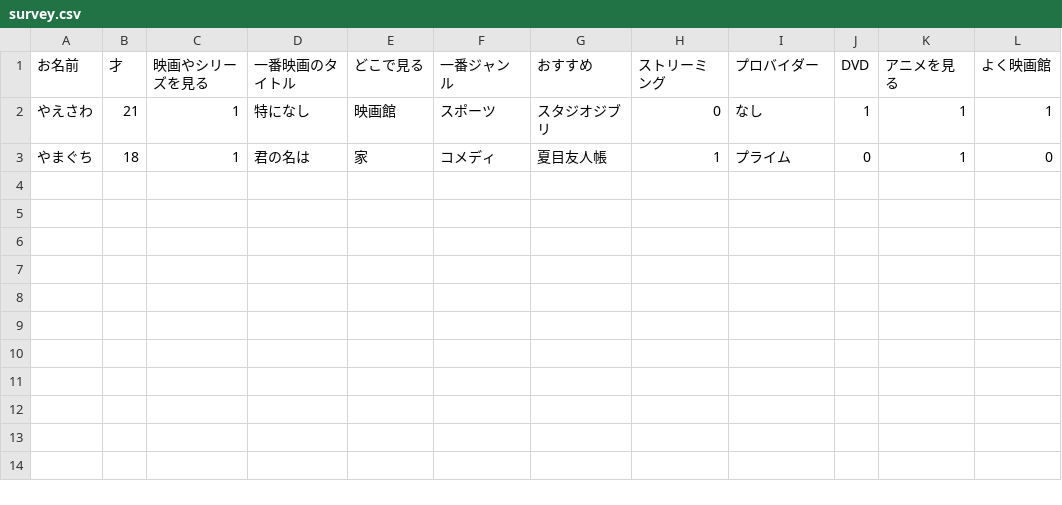
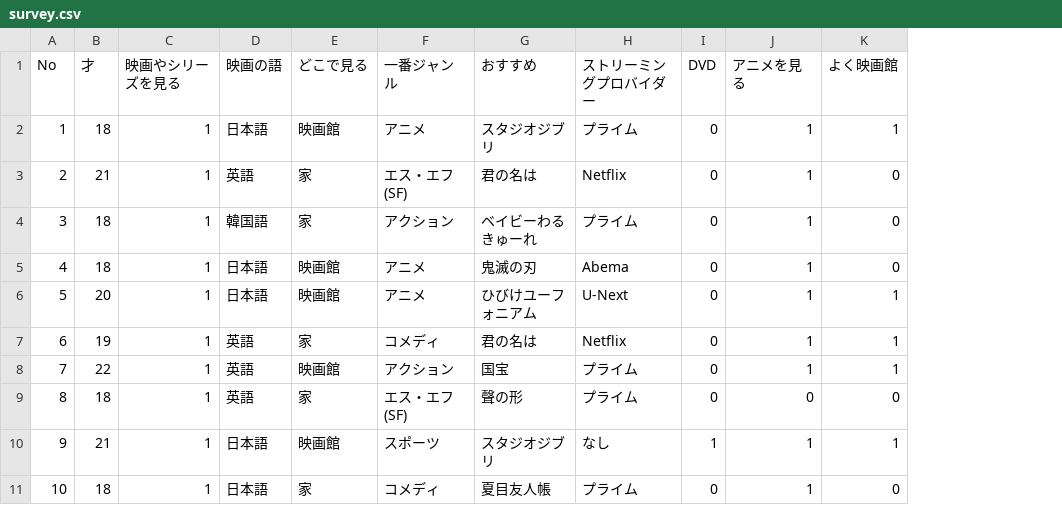
Before and after one commit to lordCuppa/JapaneseSpeakingInterview, a CSV file: survey.csv, drawn as a sheet; only a part is shown; removed rows and columns are numbered as before the commit, all else as after; rows hold the shown columns only; the diff names each change by its address in the sheet, - before the commit and + after, or states it on an @@ line.

Commit message:
Initial Survey Commit

```diff
--- a/survey.csv
+++ b/survey.csv
-column A (お名前), rows 2-3: やえさわ | やまぐち
+column A (No), rows 10-11: 9 | 10
-column D (一番映画のタイトル), rows 2-3: 特になし | 君の名は
+column D (映画の語), rows 10-11: 日本語 | 日本語
-column H (ストリーミング), rows 2-3: 0 | 1
-H1: プロバイダー
+H1: ストリーミングプロバイダー
+row 2: 1 | 18 | 1 | 日本語 | 映画館 | アニメ | スタジオジブリ | プライム | 0 | 1 | 1
+row 3: 2 | 21 | 1 | 英語 | 家 | エス・エフ(SF) | 君の名は | Netflix | 0 | 1 | 0
+row 4: 3 | 18 | 1 | 韓国語 | 家 | アクション | ベイビーわるきゅーれ | プライム | 0 | 1 | 0
+row 5: 4 | 18 | 1 | 日本語 | 映画館 | アニメ | 鬼滅の刃 | Abema | 0 | 1 | 0
+row 6: 5 | 20 | 1 | 日本語 | 映画館 | アニメ | ひびけユーフォニアム | U-Next | 0 | 1 | 1
+row 7: 6 | 19 | 1 | 英語 | 家 | コメディ | 君の名は | Netflix | 0 | 1 | 1
+row 8: 7 | 22 | 1 | 英語 | 映画館 | アクション | 国宝 | プライム | 0 | 1 | 1
+row 9: 8 | 18 | 1 | 英語 | 家 | エス・エフ(SF) | 聲の形 | プライム | 0 | 0 | 0
```
Also changed, not shown: 5 other files.
